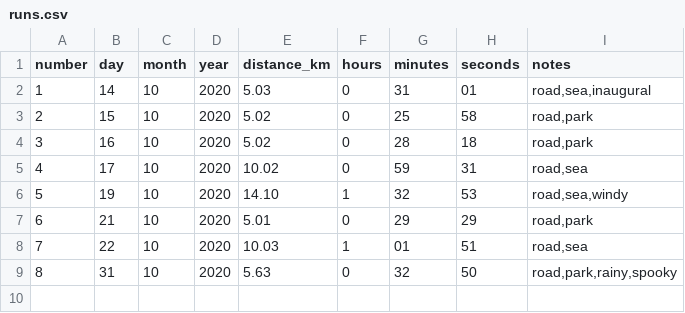
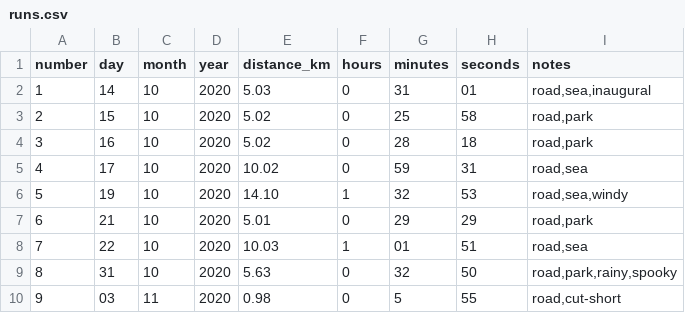
Before and after one commit to ADBond/run-stats, a CSV file: runs.csv, drawn as a sheet; the diff names each change by its address in the sheet, - before the commit and + after, or states it on an @@ line.

```diff
--- a/runs.csv
+++ b/runs.csv
+row 10: 9 | 03 | 11 | 2020 | 0.98 | 0 | 5 | 55 | road,cut-short
```
Also changed, not shown: 1 other file.
